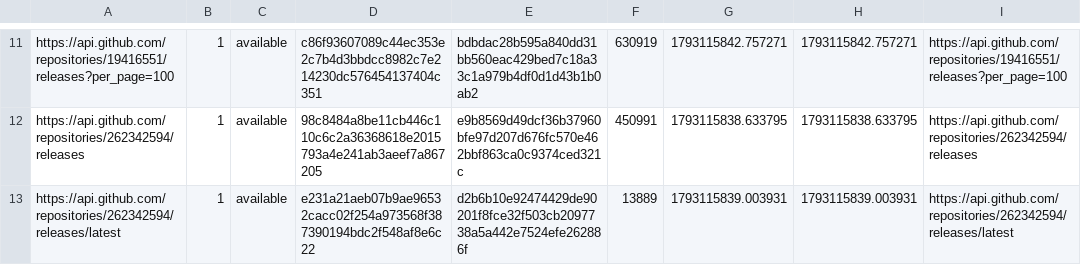
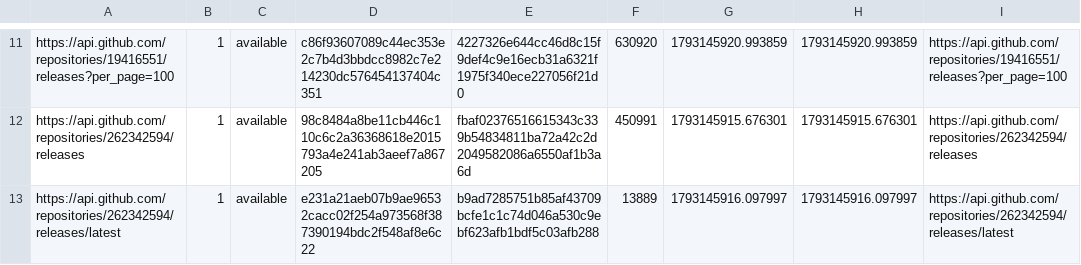
Before and after one commit to mareklangiewicz/AM, a TSV file: lookup.tsv, drawn as a sheet; only a part is shown, gaps mark what is left out; the diff covers the shown part only; the diff names each change by its address in the sheet, - before the commit and + after, or states it on an @@ line.

```diff
--- a/lookup.tsv
+++ b/lookup.tsv
-E11: bdbdac28b595a840dd31bb560eac429bed7c18a33c1a979b4df0d1d43b1b0ab2
+E11: 4227326e644cc46d8c15f9def4c9e16ecb31a6321f1975f340ece227056f21d0
-F11: 630919
+F11: 630920
-G11: 1793115842.757271
+G11: 1793145920.993859
-H11: 1793115842.757271
+H11: 1793145920.993859
-E12: e9b8569d49dcf36b37960bfe97d207d676fc570e462bbf863ca0c9374ced321c
+E12: fbaf02376516615343c339b54834811ba72a42c2d2049582086a6550af1b3a6d
-G12: 1793115838.633795
+G12: 1793145915.676301
-H12: 1793115838.633795
+H12: 1793145915.676301
-E13: d2b6b10e92474429de90201f8fce32f503cb2097738a5a442e7524efe262886f
+E13: b9ad7285751b85af43709bcfe1c1c74d046a530c9ebf623afb1bdf5c03afb288
-G13: 1793115839.003931
+G13: 1793145916.097997
-H13: 1793115839.003931
+H13: 1793145916.097997
```
Also changed, not shown: 36 edited cells elsewhere in this file, 7 other files.
